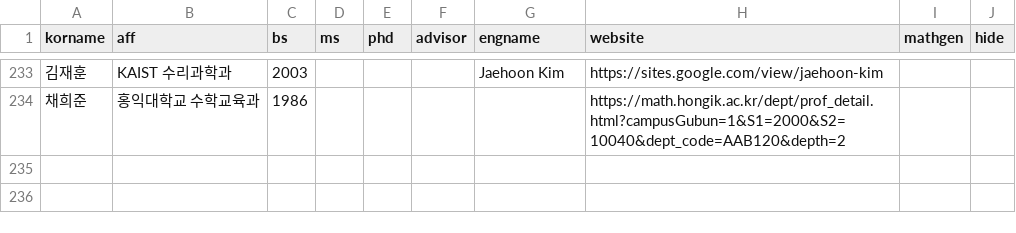
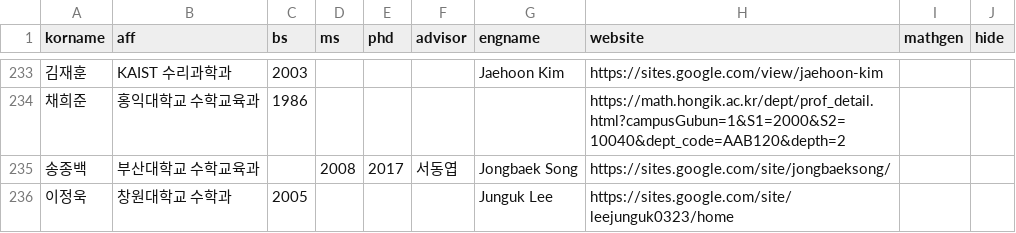
Before and after one commit to mathsci-kaist/mathsci-kaist.github.io, a CSV file: _data/people.csv, drawn as a sheet; only a part is shown, gaps mark what is left out; the diff names each change by its address in the sheet, - before the commit and + after, or states it on an @@ line.

Commit message:
Two more updates

```diff
--- a/_data/people.csv
+++ b/_data/people.csv
+row 235: 송종백 | 부산대학교 수학교육과 |  | 2008 | 2017 | 서동엽 | Jongbaek Song | https://sites.google.com/site/jongbaeksong/
+row 236: 이정욱 | 창원대학교 수학과 | 2005 |  |  |  | Junguk Lee | https://sites.google.com/site/leejunguk0323/home
```
